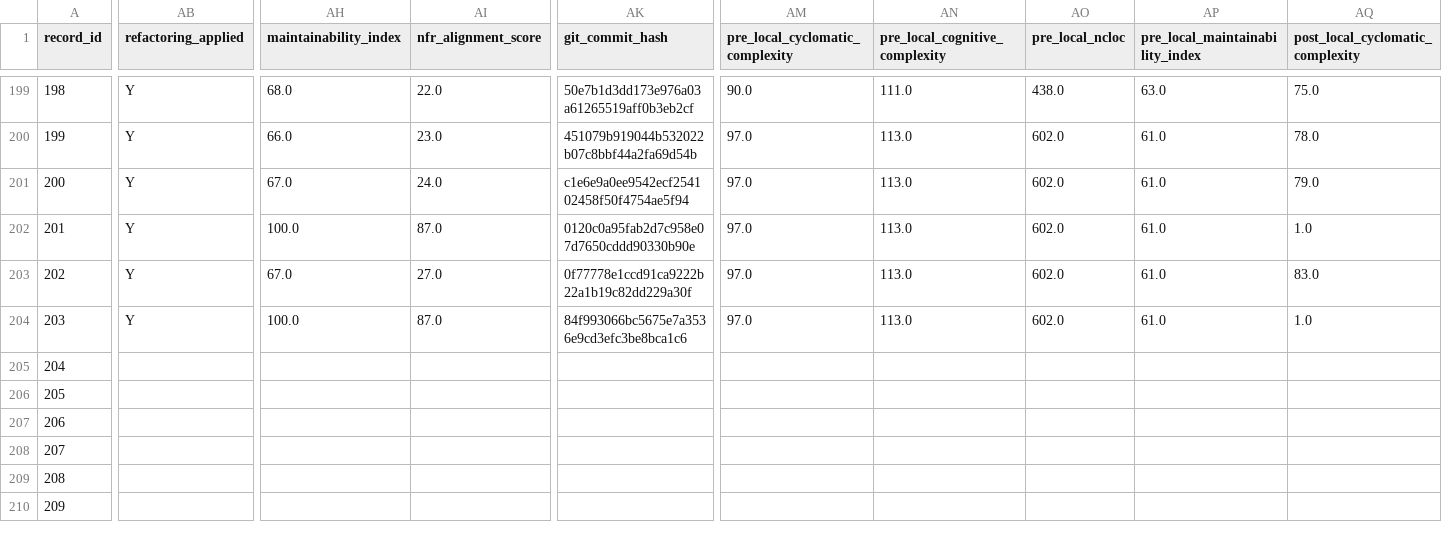
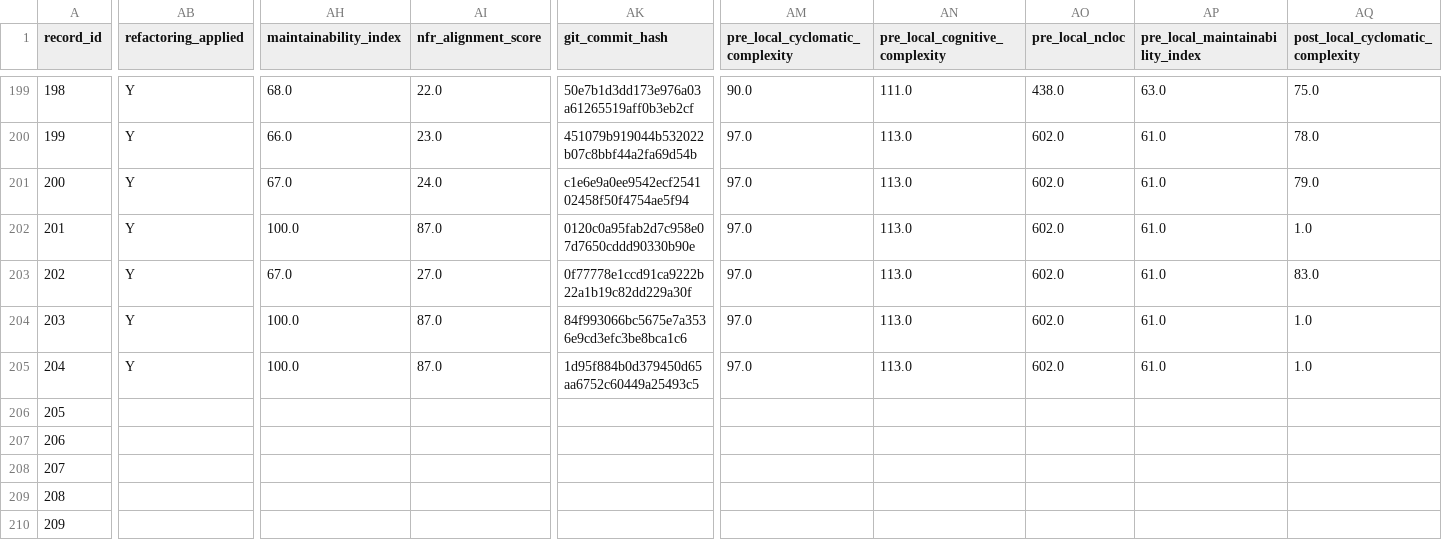
Before and after one commit to dhillii/reducing-technical-debt-praxis-experiment, a CSV file: data/unified_experimental_dataset_shell.csv, drawn as a sheet; only a part is shown, gaps mark what is left out; the diff covers the shown part only; the diff names each change by its address in the sheet, - before the commit and + after, or states it on an @@ line.

Commit message:
File 0014 | Ghost | adaptive_nfr | Run 1
Commit metadata (YAML-style header):
---
record_id: 205
file_id: 14
project_name: Ghost
file_name: offer-page.js
condition: adaptive_nfr
run_number: 1
llm_model: claude-sonnet-4-6
llm_temperature: 0.0
prompt_tokens: 6301
completion_tokens: 5236
total_tokens: 11537
timestamp: 2026-03-22T17:47:06.750846Z
---

Refactored code for offer-page.js addressing SonarCloud issues.
Pre-refactoring CC: 109

Code path: conditions/adaptive_nfr/file_0014/run_1.js

```diff
--- a/data/unified_experimental_dataset_shell.csv
+++ b/data/unified_experimental_dataset_shell.csv
-AB205 (refactoring_applied): (empty)
+AB205 (refactoring_applied): Y
-AH205 (maintainability_index): (empty)
+AH205 (maintainability_index): 100.0
-AI205 (nfr_alignment_score): (empty)
+AI205 (nfr_alignment_score): 87.0
-AK205 (git_commit_hash): (empty)
+AK205 (git_commit_hash): 1d95f884b0d379450d65aa6752c60449a25493c5
-AM205 (pre_local_cyclomatic_complexity): (empty)
+AM205 (pre_local_cyclomatic_complexity): 97.0
-AN205 (pre_local_cognitive_complexity): (empty)
+AN205 (pre_local_cognitive_complexity): 113.0
-AO205 (pre_local_ncloc): (empty)
+AO205 (pre_local_ncloc): 602.0
-AP205 (pre_local_maintainability_index): (empty)
+AP205 (pre_local_maintainability_index): 61.0
-AQ205 (post_local_cyclomatic_complexity): (empty)
+AQ205 (post_local_cyclomatic_complexity): 1.0
```
Also changed, not shown: 7 edited cells elsewhere in this file, 1 other file.
